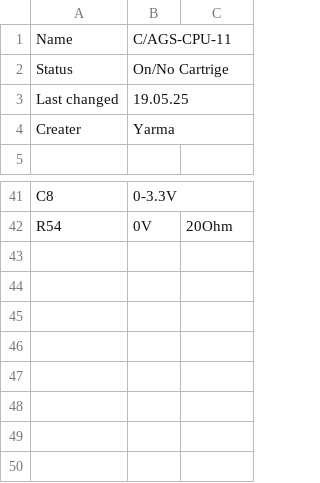
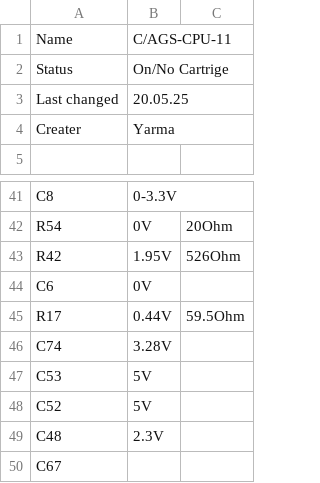
Before and after one commit to The-Bumble-BEE/Boardmaps, a CSV file: Voltmap/Gameboy_Advaced_SP/Voltages/Mainoard.csv, drawn as a sheet; only a part is shown, gaps mark what is left out.

Commit message:
Add files via upload

```diff
--- a/Voltmap/Gameboy_Advaced_SP/Voltages/Mainoard.csv
+++ b/Voltmap/Gameboy_Advaced_SP/Voltages/Mainoard.csv
@@ -2,3 +2,3 @@ Name,C/AGS-CPU-11,
 Status,On/No Cartrige,
-Last changed,19.05.25,
+Last changed,20.05.25,
 Creater,Yarma,
@@ -42 +42,9 @@ C8,0-3.3V,
 R54,0V,20Ohm
+R42,1.95V,526Ohm
+C6,0V,
+R17,0.44V,59.5Ohm
+C74,3.28V,
+C53,5V,
+C52,5V,
+C48,2.3V,
+C67,,
```
